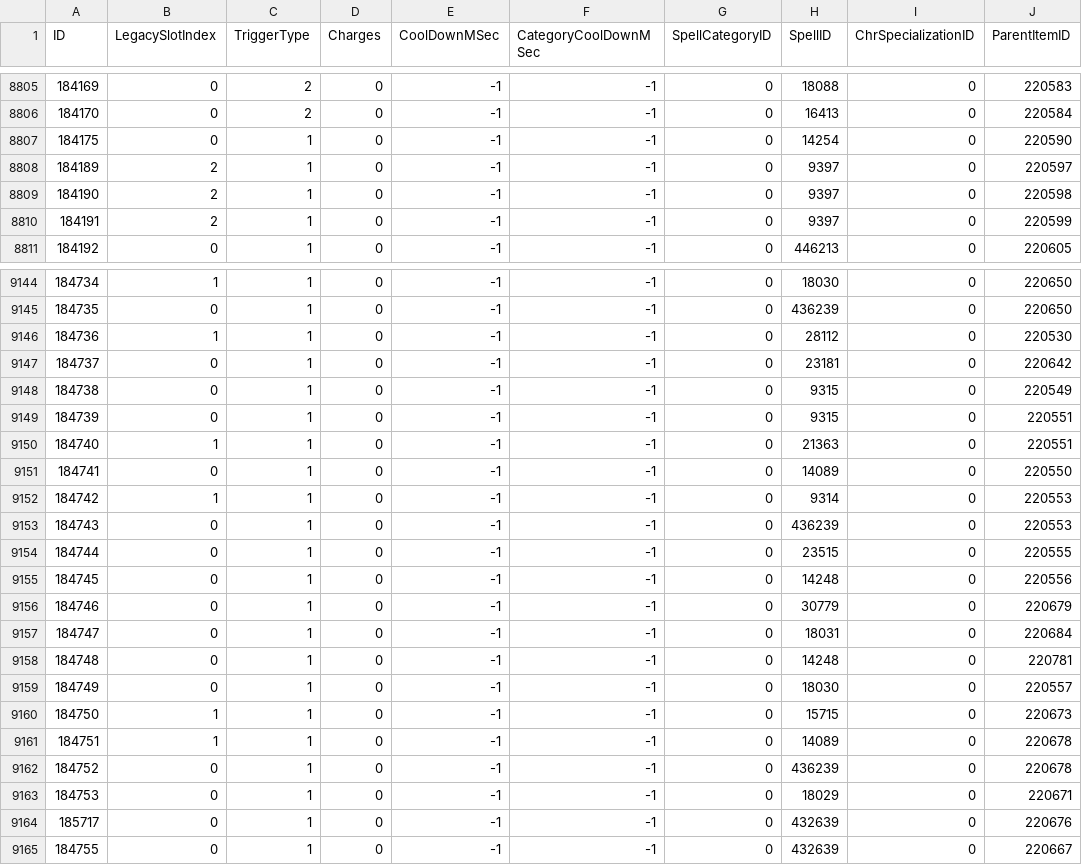
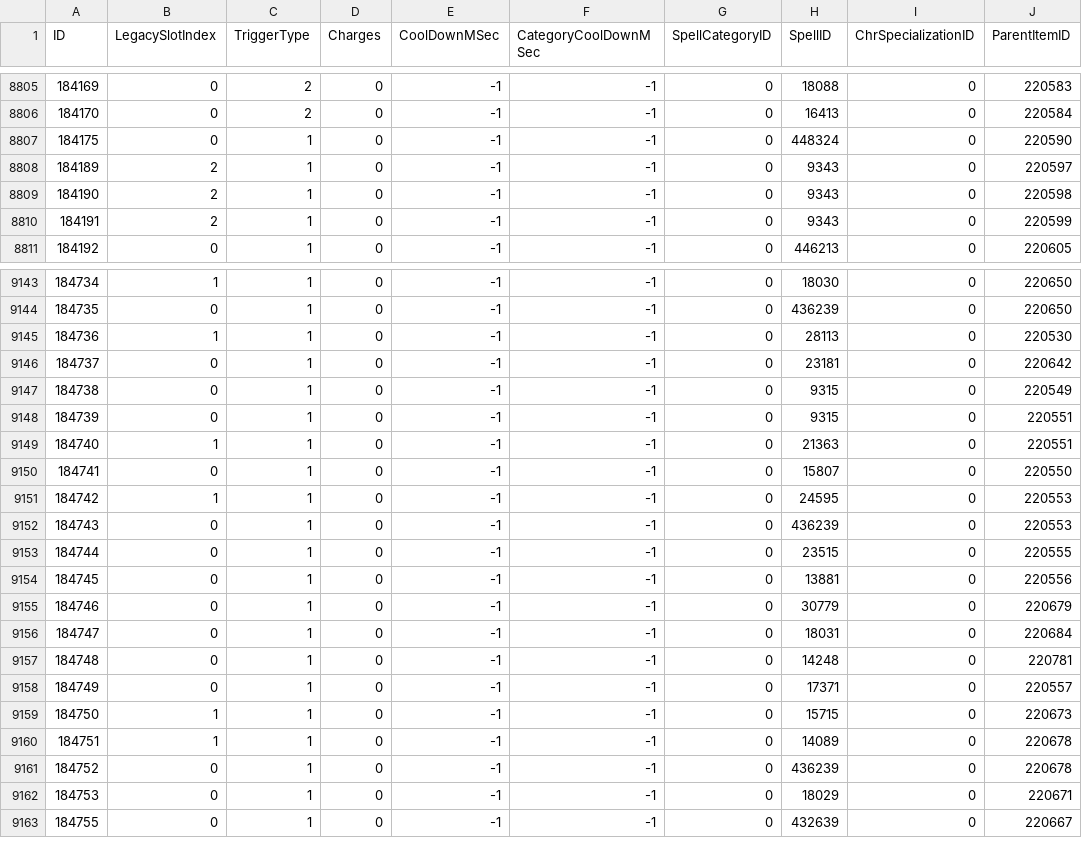
Before and after one commit to GuybrushGit/WarriorSim, a CSV file: gear/itemeffect.csv, drawn as a sheet; only a part is shown, gaps mark what is left out; addresses are those after the commit; the diff covers the shown part only; the diff names each change by its address in the sheet, - before the commit and + after, or states it on an @@ line.

```diff
--- a/gear/itemeffect.csv
+++ b/gear/itemeffect.csv
-H8807 (SpellID): 14254
+H8807 (SpellID): 448324
-H8808:H8810 (SpellID): 9397
+H8808:H8810 (SpellID): 9343
-H9145 (SpellID): 28112
+H9145 (SpellID): 28113
-H9150 (SpellID): 14089
+H9150 (SpellID): 15807
-H9151 (SpellID): 9314
+H9151 (SpellID): 24595
-H9154 (SpellID): 14248
+H9154 (SpellID): 13881
-H9158 (SpellID): 18030
+H9158 (SpellID): 17371
@@ row 9164 moved to row 9557: 185717 @@
```
Also changed, not shown: 7 added rows, 22 moved rows, 23 edited cells and row numbers in column A elsewhere in this file, gear/itemsetspell.csv, gear/spellname.csv, 6 other files.
